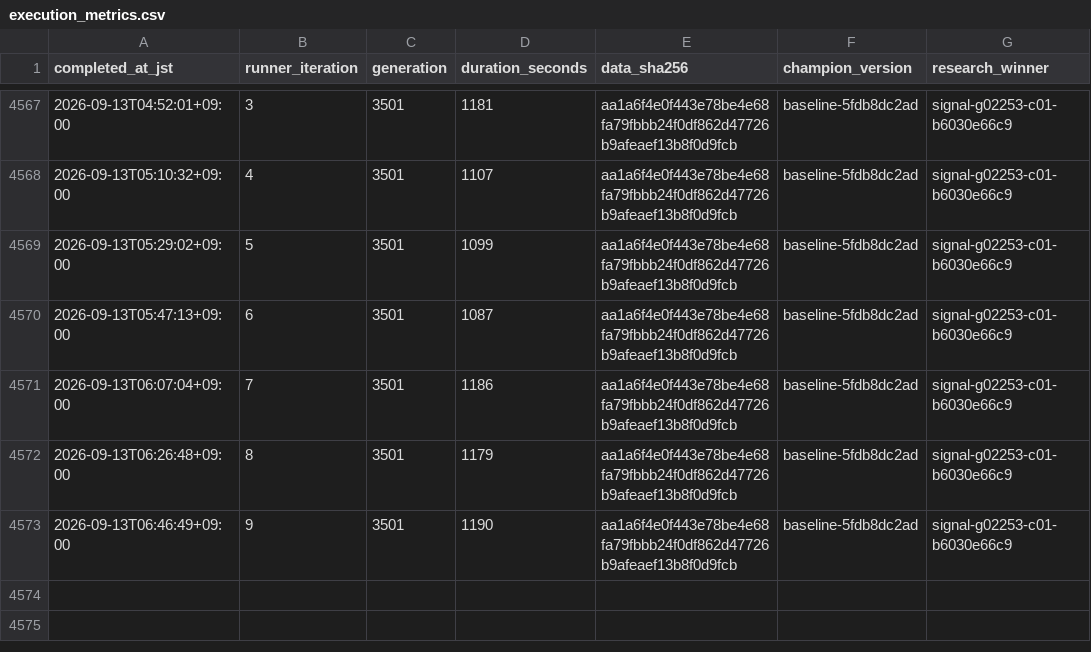
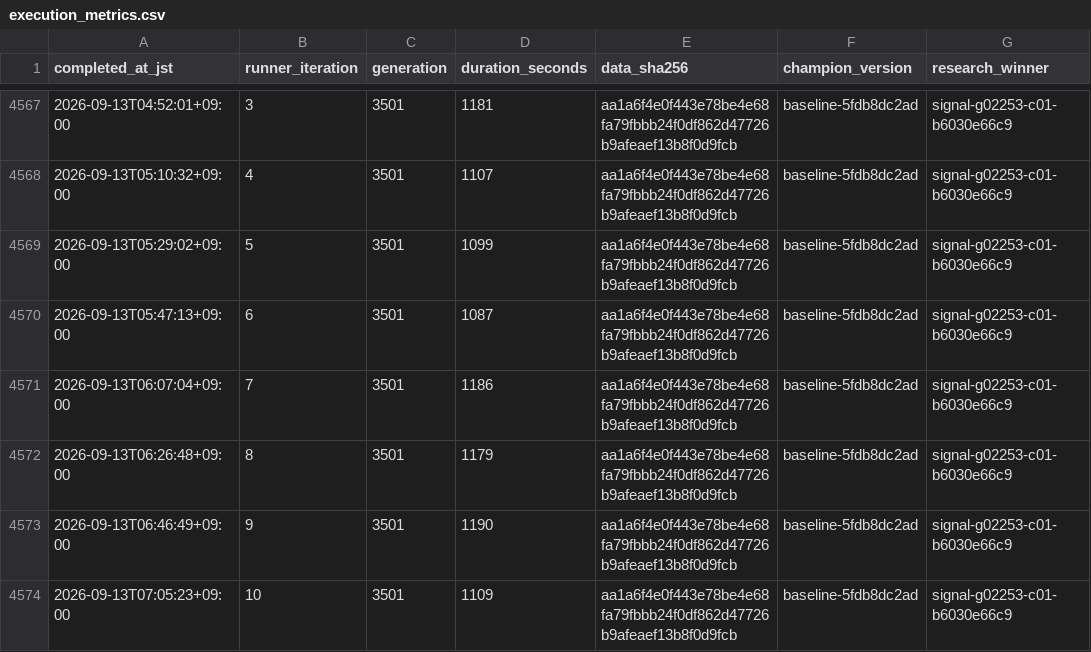
Before and after one commit to Joker7822/LOTO7_AI_AGENT, a CSV file: loto7_agent_output/execution_metrics.csv, drawn as a sheet; only a part is shown, gaps mark what is left out.

```diff
--- a/loto7_agent_output/execution_metrics.csv
+++ b/loto7_agent_output/execution_metrics.csv
@@ -4573 +4573,2 @@ completed_at_jst,runner_iteration,generation,duration_seconds,data_sha256,champi
 2026-09-13T06:46:49+09:00,9,3501,1190,aa1a6f4e0f443e78be4e68fa79fbbb24f0df862d47726b9afeaef13b8f0d9fcb,baseline-5fdb8dc2ad,signal-g02253-c01-b6030e66c9
+2026-09-13T07:05:23+09:00,10,3501,1109,aa1a6f4e0f443e78be4e68fa79fbbb24f0df862d47726b9afeaef13b8f0d9fcb,baseline-5fdb8dc2ad,signal-g02253-c01-b6030e66c9
```
Also changed, not shown: loto7_agent_output/prediction_history.csv, 6 other files.
